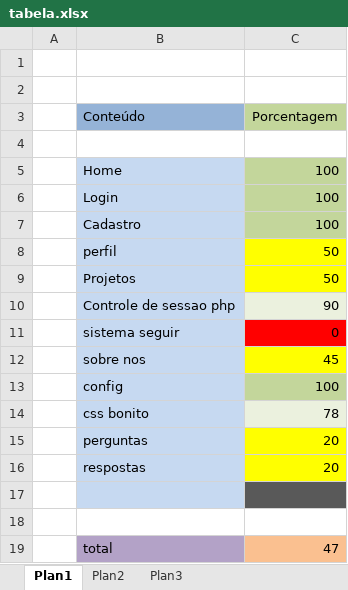
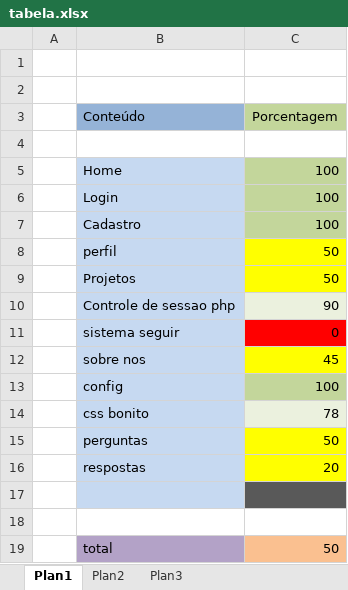
Before and after one commit to GuiRojas/Shared-Notes, an Excel workbook: tabela.xlsx, sheet Plan1, drawn as a sheet; values as stored, in another font and other column widths than the file's, no borders; the diff names each change by its address in the sheet, - before the commit and + after, or states it on an @@ line.

Commit message:
a
b

```diff
--- a/tabela.xlsx (sheet Plan1)
+++ b/tabela.xlsx (sheet Plan1)
-C15 (Porcentagem): 20
+C15 (Porcentagem): 50
-C19 (Porcentagem): 47
+C19 (Porcentagem): 50
```
